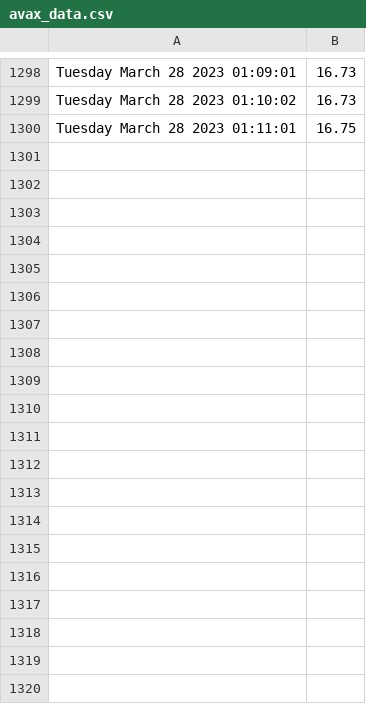
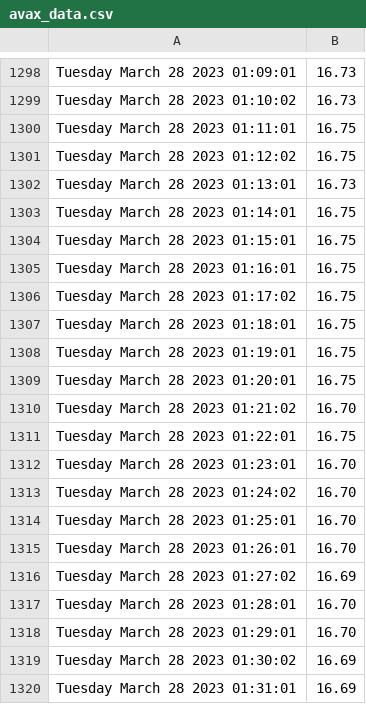
Before and after one commit to Polo4496/ESILV_Linux_Git_Python, a CSV file: avax_data.csv, drawn as a sheet; only a part is shown, gaps mark what is left out; the diff covers the shown part only; the diff names each change by its address in the sheet, - before the commit and + after, or states it on an @@ line.

```diff
--- a/avax_data.csv
+++ b/avax_data.csv
+row 1301: Tuesday March 28 2023 01:12:02 | 16.75
+row 1302: Tuesday March 28 2023 01:13:01 | 16.73
+row 1303: Tuesday March 28 2023 01:14:01 | 16.75
+row 1304: Tuesday March 28 2023 01:15:01 | 16.75
+row 1305: Tuesday March 28 2023 01:16:01 | 16.75
+row 1306: Tuesday March 28 2023 01:17:02 | 16.75
+row 1307: Tuesday March 28 2023 01:18:01 | 16.75
+row 1308: Tuesday March 28 2023 01:19:01 | 16.75
+row 1309: Tuesday March 28 2023 01:20:01 | 16.75
+row 1310: Tuesday March 28 2023 01:21:02 | 16.70
+row 1311: Tuesday March 28 2023 01:22:01 | 16.75
+row 1312: Tuesday March 28 2023 01:23:01 | 16.70
+row 1313: Tuesday March 28 2023 01:24:02 | 16.70
+row 1314: Tuesday March 28 2023 01:25:01 | 16.70
+row 1315: Tuesday March 28 2023 01:26:01 | 16.70
+row 1316: Tuesday March 28 2023 01:27:02 | 16.69
+row 1317: Tuesday March 28 2023 01:28:01 | 16.70
+row 1318: Tuesday March 28 2023 01:29:01 | 16.70
+row 1319: Tuesday March 28 2023 01:30:02 | 16.69
+row 1320: Tuesday March 28 2023 01:31:01 | 16.69
```
Also changed, not shown: 33 added rows elsewhere in this file, 4 other files.
